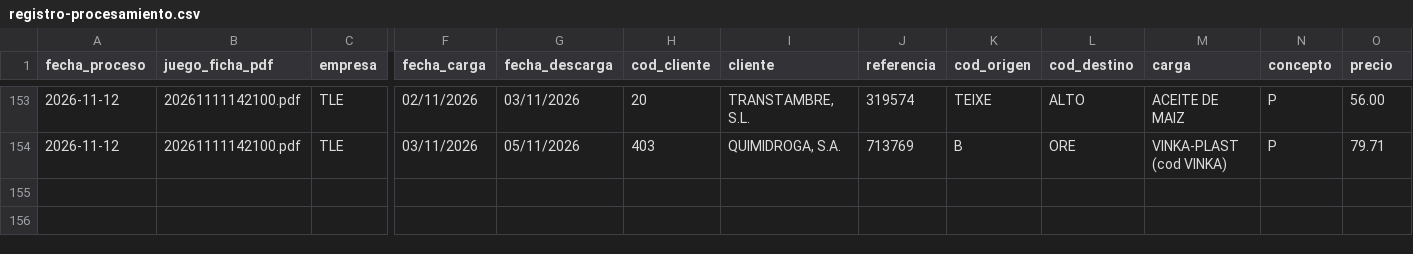
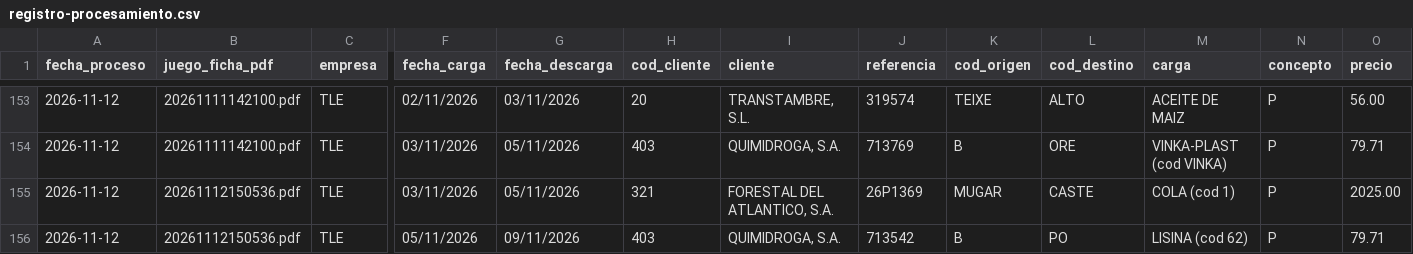
Before and after one commit to julionotaro/Transliquidos_Estevez, a CSV file: datos/registro-procesamiento.csv, drawn as a sheet; only a part is shown, gaps mark what is left out; rows hold the shown columns only; the diff names each change by its address in the sheet, - before the commit and + after, or states it on an @@ line.

```diff
--- a/datos/registro-procesamiento.csv
+++ b/datos/registro-procesamiento.csv
+row 155: 2026-11-12 | 20261112150536.pdf | TLE | 03/11/2026 | 05/11/2026 | 321 | FORESTAL DEL ATLANTICO, S.A. | 26P1369 | MUGAR | CASTE | COLA (cod 1) | P | 2025.00
+row 156: 2026-11-12 | 20261112150536.pdf | TLE | 05/11/2026 | 09/11/2026 | 403 | QUIMIDROGA, S.A. | 713542 | B | PO | LISINA (cod 62) | P | 79.71
```
Also changed, not shown: 7 other files.
